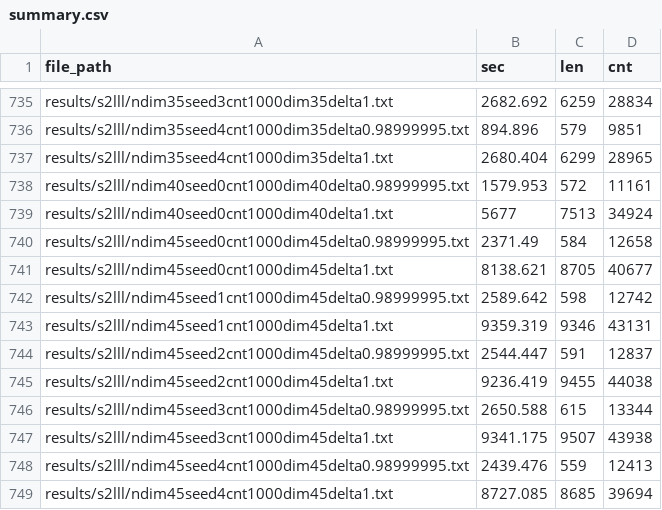
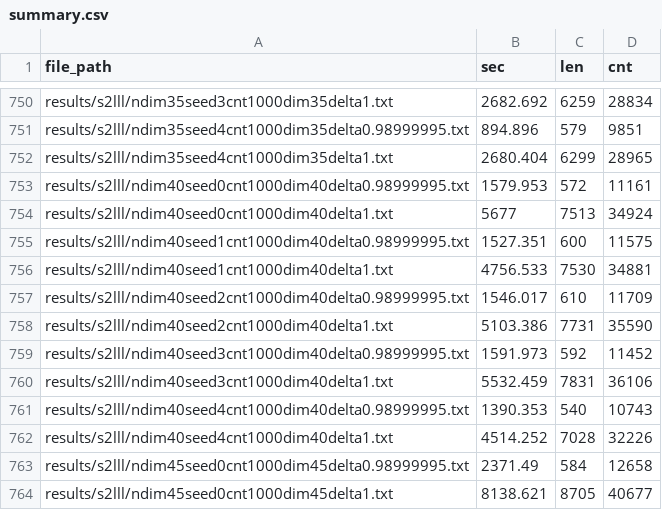
Before and after one commit to bababax11/deeplll, a CSV file: results_summary/summary.csv, drawn as a sheet; only a part is shown, gaps mark what is left out; the shorter side is filled out with more unchanged rows; the diff covers the shown part only; the diff names each change by its address in the sheet, - before the commit and + after, or states it on an @@ line.

Commit message:
Update: result_summary

```diff
--- a/results_summary/summary.csv
+++ b/results_summary/summary.csv
+row 755: results/s2lll/ndim40seed1cnt1000dim40delta0.98999995.txt | 1527.351 | 600 | 11575
+row 756: results/s2lll/ndim40seed1cnt1000dim40delta1.txt | 4756.533 | 7530 | 34881
+row 757: results/s2lll/ndim40seed2cnt1000dim40delta0.98999995.txt | 1546.017 | 610 | 11709
+row 758: results/s2lll/ndim40seed2cnt1000dim40delta1.txt | 5103.386 | 7731 | 35590
+row 759: results/s2lll/ndim40seed3cnt1000dim40delta0.98999995.txt | 1591.973 | 592 | 11452
+row 760: results/s2lll/ndim40seed3cnt1000dim40delta1.txt | 5532.459 | 7831 | 36106
+row 761: results/s2lll/ndim40seed4cnt1000dim40delta0.98999995.txt | 1390.353 | 540 | 10743
+row 762: results/s2lll/ndim40seed4cnt1000dim40delta1.txt | 4514.252 | 7028 | 32226
```
Also changed, not shown: 16 added rows and 1 removed row elsewhere in this file, results_summary/random.csv.
